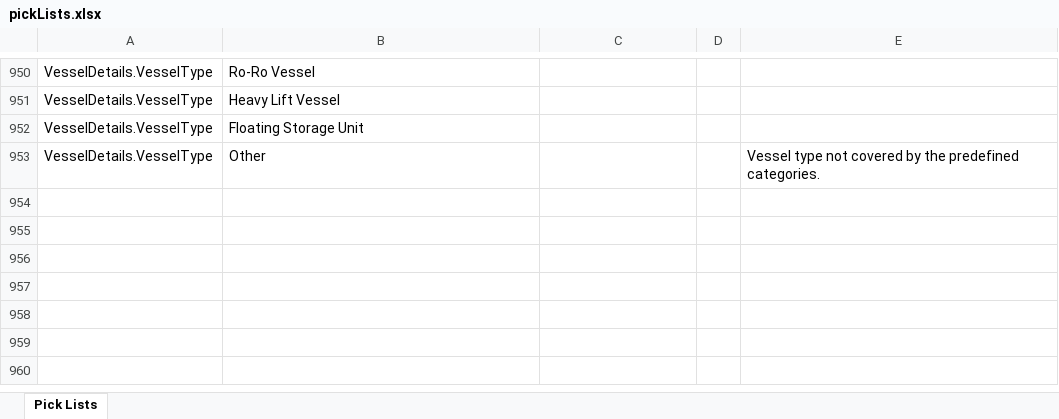
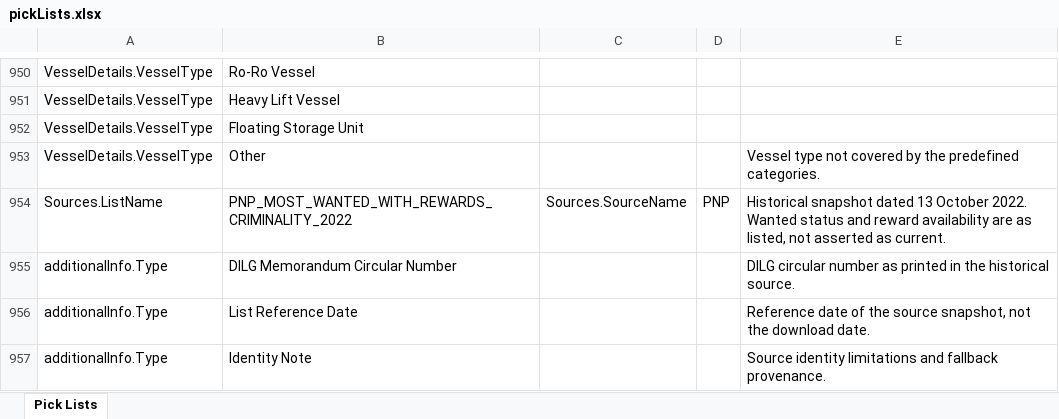
Before and after one commit to VinnoVigilance/python-components, an Excel workbook: data/rules/pickLists.xlsx, sheet Pick Lists, drawn as a sheet; only a part is shown, gaps mark what is left out; values as stored, in another font and other column widths than the file's, no borders; the diff names each change by its address in the sheet, - before the commit and + after, or states it on an @@ line.

Commit message:
feat(watchlist): ingest PNP criminality reward snapshot for 2022

```diff
--- a/data/rules/pickLists.xlsx (sheet Pick Lists)
+++ b/data/rules/pickLists.xlsx (sheet Pick Lists)
+row 954: Sources.ListName | PNP_MOST_WANTED_WITH_REWARDS_CRIMINALITY_2022 | Sources.SourceName | PNP | Historical snapshot dated 13 October 2022. Wanted status and reward availability are as listed, not asserted as current.
+row 955: additionalInfo.Type | DILG Memorandum Circular Number |  |  | DILG circular number as printed in the historical source.
+row 956: additionalInfo.Type | List Reference Date |  |  | Reference date of the source snapshot, not the download date.
+row 957: additionalInfo.Type | Identity Note |  |  | Source identity limitations and fallback provenance.
```
Also changed, not shown: data/rules/mapping.xlsx, data/rules/sourceConfig.xlsx, 7 other files.
